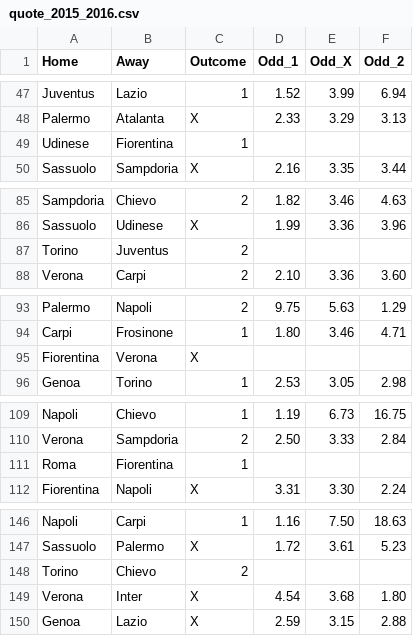
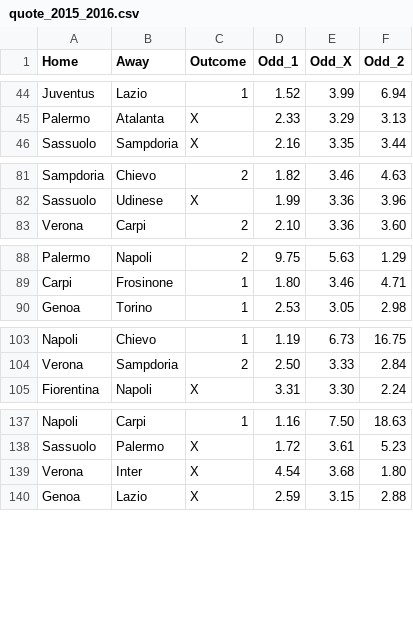
Before and after one commit to murtas-azure/analisi_scommesse_sportive, a CSV file: dati/quote_2015_2016.csv, drawn as a sheet; only a part is shown, gaps mark what is left out; the diff covers the shown part only.

```diff
--- a/dati/quote_2015_2016.csv
+++ b/dati/quote_2015_2016.csv
@@ -48,3 +45,2 @@ Juventus,Lazio,1,1.52,3.99,6.94
 Palermo,Atalanta,X,2.33,3.29,3.13
-Udinese,Fiorentina,1,,,
 Sassuolo,Sampdoria,X,2.16,3.35,3.44
@@ -86,3 +82,2 @@ Sampdoria,Chievo,2,1.82,3.46,4.63
 Sassuolo,Udinese,X,1.99,3.36,3.96
-Torino,Juventus,2,,,
 Verona,Carpi,2,2.10,3.36,3.60
@@ -94,3 +89,2 @@ Palermo,Napoli,2,9.75,5.63,1.29
 Carpi,Frosinone,1,1.80,3.46,4.71
-Fiorentina,Verona,X,,,
 Genoa,Torino,1,2.53,3.05,2.98
@@ -110,3 +104,2 @@ Napoli,Chievo,1,1.19,6.73,16.75
 Verona,Sampdoria,2,2.50,3.33,2.84
-Roma,Fiorentina,1,,,
 Fiorentina,Napoli,X,3.31,3.30,2.24
@@ -147,3 +138,2 @@ Napoli,Carpi,1,1.16,7.50,18.63
 Sassuolo,Palermo,X,1.72,3.61,5.23
-Torino,Chievo,2,,,
 Verona,Inter,X,4.54,3.68,1.80
```
Also changed, not shown: 12 removed rows elsewhere in this file, 47 other files.
